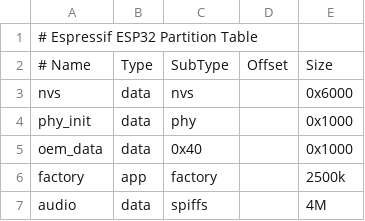
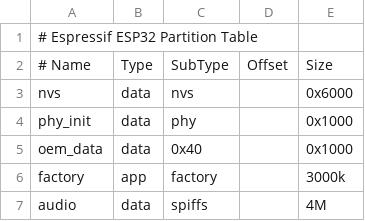
Before and after one commit to Me-Phew/ada-assistant-firmware, a CSV file: partitions.csv, drawn as a sheet.

```diff
--- a/partitions.csv
+++ b/partitions.csv
@@ -5,3 +5,3 @@ phy_init, data, phy,       ,      0x1000,
 oem_data,    data, 0x40,      ,      0x1000,
-factory,  app,  factory,   ,      2500k
+factory,  app,  factory,   ,      3000k
 audio,    data, spiffs,    ,      4M,
```
Also changed, not shown: 16 other files.
